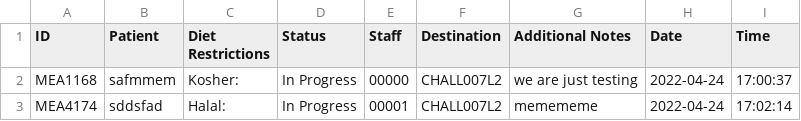
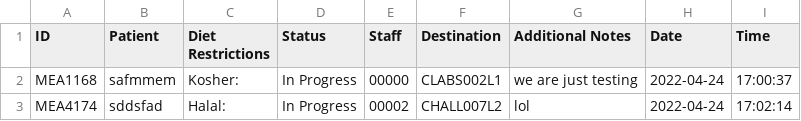
Before and after one commit to CS3733-D22-Team-U/CS3733-D22-Team-U-Final-Iteration, a CSV file: csvTables/TowerMealRequests.csv, drawn as a sheet.

```diff
--- a/csvTables/TowerMealRequests.csv
+++ b/csvTables/TowerMealRequests.csv
@@ -1,3 +1,3 @@
 ID,Patient,Diet Restrictions,Status,Staff,Destination,Additional Notes,Date,Time
-MEA1168,safmmem,Kosher:,In Progress,00000,CHALL007L2,we are just testing,2022-04-24,17:00:37
-MEA4174,sddsfad,Halal:,In Progress,00001,CHALL007L2,memememe,2022-04-24,17:02:14
+MEA1168,safmmem,Kosher:,In Progress,00000,CLABS002L1,we are just testing,2022-04-24,17:00:37
+MEA4174,sddsfad,Halal:,In Progress,00002,CHALL007L2,lol,2022-04-24,17:02:14
```
Also changed, not shown: 3 other files.
